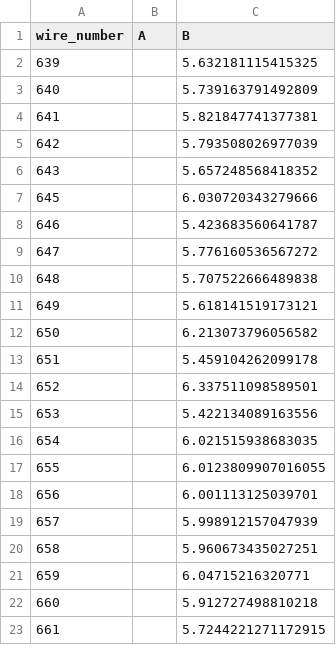
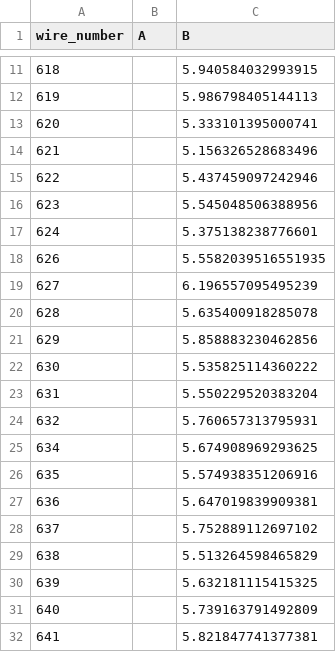
Before and after one commit to etymology/dune-monorepo, a CSV file: dune_tension/data/tension_summaries/tension_summary_USAPA7_V.csv, drawn as a sheet; only a part is shown, gaps mark what is left out; the shorter side is filled out with more unchanged rows; the diff covers the shown part only; the diff names each change by its address in the sheet, - before the commit and + after, or states it on an @@ line.

```diff
--- a/dune_tension/data/tension_summaries/tension_summary_USAPA7_V.csv
+++ b/dune_tension/data/tension_summaries/tension_summary_USAPA7_V.csv
+row 11: 618 |  | 5.940584032993915
+row 12: 619 |  | 5.986798405144113
+row 13: 620 |  | 5.333101395000741
+row 14: 621 |  | 5.156326528683496
+row 15: 622 |  | 5.437459097242946
+row 16: 623 |  | 5.545048506388956
+row 17: 624 |  | 5.375138238776601
+row 18: 626 |  | 5.5582039516551935
+row 19: 627 |  | 6.196557095495239
+row 20: 628 |  | 5.635400918285078
+row 21: 629 |  | 5.858883230462856
+row 22: 630 |  | 5.535825114360222
+row 23: 631 |  | 5.550229520383204
+row 24: 632 |  | 5.760657313795931
+row 25: 634 |  | 5.674908969293625
+row 26: 635 |  | 5.574938351206916
+row 27: 636 |  | 5.647019839909381
+row 28: 637 |  | 5.752889112697102
+row 29: 638 |  | 5.513264598465829
```
Also changed, not shown: 9 added rows elsewhere in this file, 5 other files.
